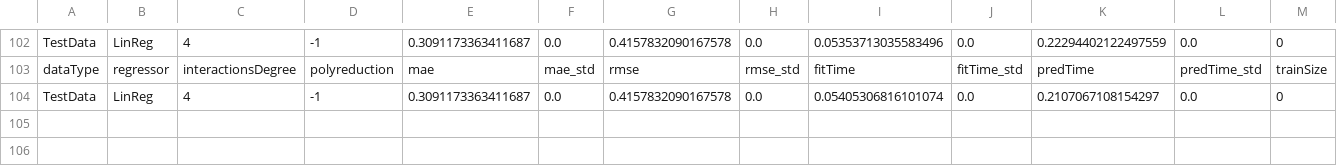
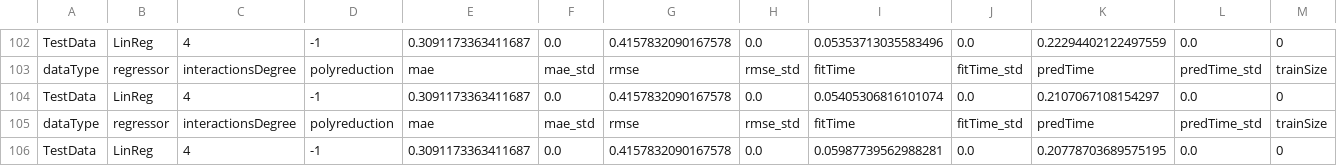
Before and after one commit to andrekuros/B-ACE, a CSV file: Summary1_DeepSpaceIA.csv, drawn as a sheet; only a part is shown, gaps mark what is left out.

```diff
--- a/Summary1_DeepSpaceIA.csv
+++ b/Summary1_DeepSpaceIA.csv
@@ -104 +104,3 @@ dataType,regressor,interactionsDegree,polyreduction,mae,mae_std,rmse,rmse_std,fi
 TestData,LinReg,4,-1,0.3091173363411687,0.0,0.4157832090167578,0.0,0.05405306816101074,0.0,0.2107067108154297,0.0,0
+dataType,regressor,interactionsDegree,polyreduction,mae,mae_std,rmse,rmse_std,fitTime,fitTime_std,predTime,predTime_std,trainSize
+TestData,LinReg,4,-1,0.3091173363411687,0.0,0.4157832090167578,0.0,0.05987739562988281,0.0,0.20778703689575195,0.0,0
```
Also changed, not shown: 23 other files.
